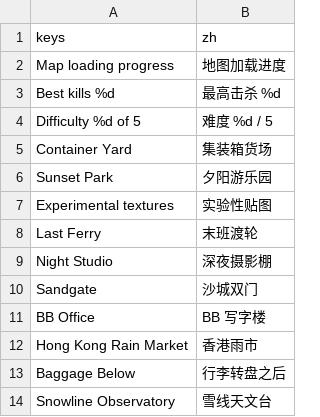
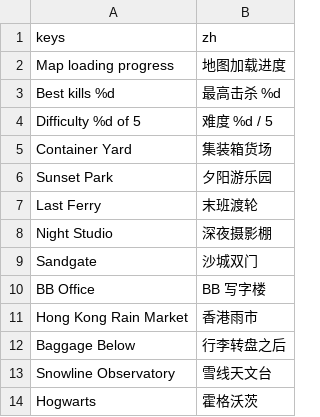
Before and after one commit to YicongCao/No-Art-FPS, a CSV file: data/ui_text.csv, drawn as a sheet; only a part is shown; the shorter side is filled out with more unchanged rows; the diff names each change by its address in the sheet, - before the commit and + after, or states it on an @@ line.

Commit message:
Remove amusement park experimental texture path and controls

```diff
--- a/data/ui_text.csv
+++ b/data/ui_text.csv
-row 7: Experimental textures | 实验性贴图
```
Also changed, not shown: 51 other files.
